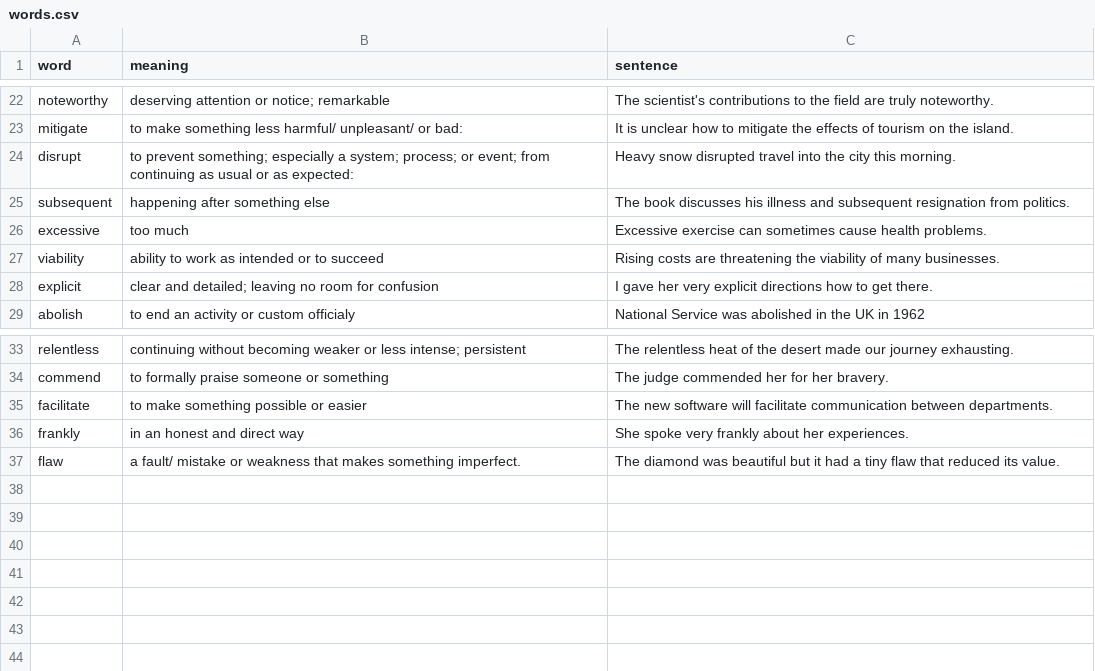
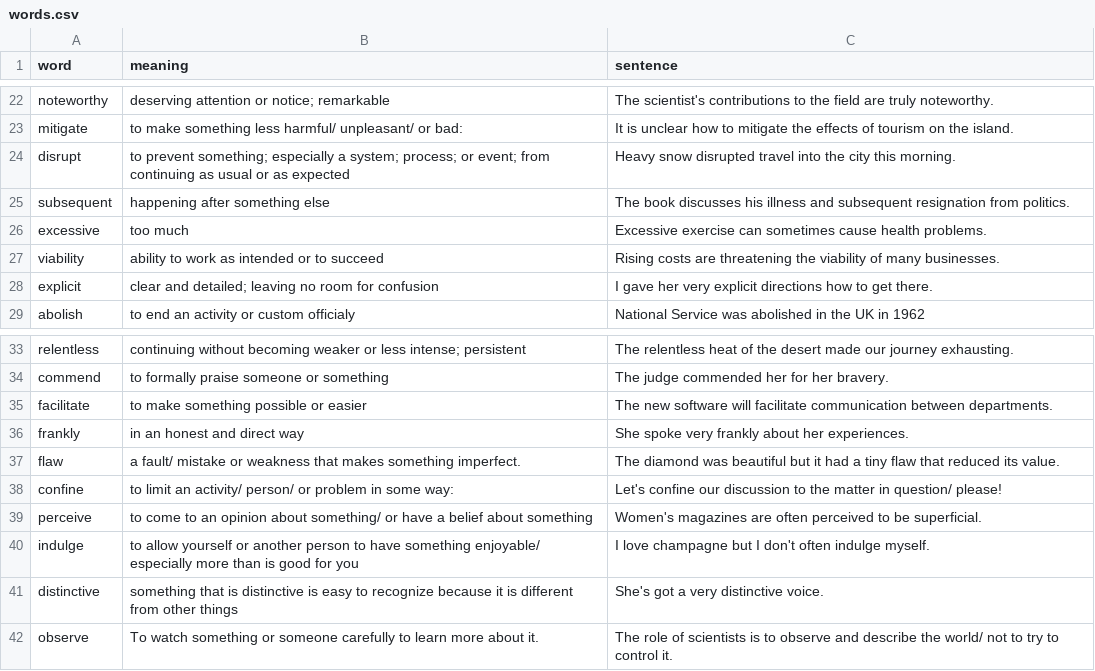
Before and after one commit to boyan7531/Cards-C1-English, a CSV file: words.csv, drawn as a sheet; only a part is shown, gaps mark what is left out.

Commit message:
added more words

```diff
--- a/words.csv
+++ b/words.csv
@@ -23,3 +23,3 @@ noteworthy,deserving attention or notice; remarkable,The scientist's contributio
 mitigate,to make something less harmful/ unpleasant/ or bad: ,It is unclear how to mitigate the effects of tourism on the island.
-disrupt,to prevent something; especially a system; process; or event; from continuing as usual or as expected:,Heavy snow disrupted travel into the city this morning.
+disrupt,to prevent something; especially a system; process; or event; from continuing as usual or as expected,Heavy snow disrupted travel into the city this morning.
 subsequent,happening after something else,The book discusses his illness and subsequent resignation from politics.
@@ -37 +37,6 @@ frankly,in an honest and direct way,She spoke very frankly about her experiences
 flaw,a fault/ mistake or weakness that makes something imperfect.,The diamond was beautiful but it had a tiny flaw that reduced its value.
+confine,to limit an activity/ person/ or problem in some way: ,Let's confine our discussion to the matter in question/ please!
+perceive,to come to an opinion about something/ or have a belief about something ,Women's magazines are often perceived to be superficial.
+indulge,to allow yourself or another person to have something enjoyable/ especially more than is good for you,I love champagne but I don't often indulge myself.
+distinctive,something that is distinctive is easy to recognize because it is different from other things ,She's got a very distinctive voice.
+observe,To watch something or someone carefully to learn more about it.,The role of scientists is to observe and describe the world/ not to try to control it.
```
